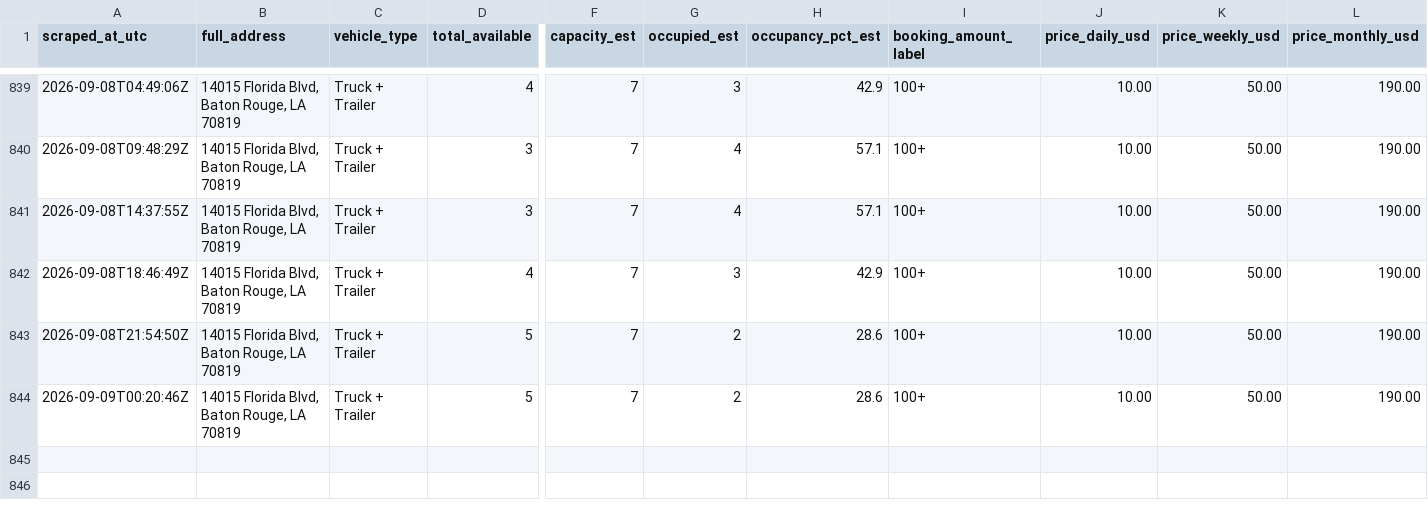
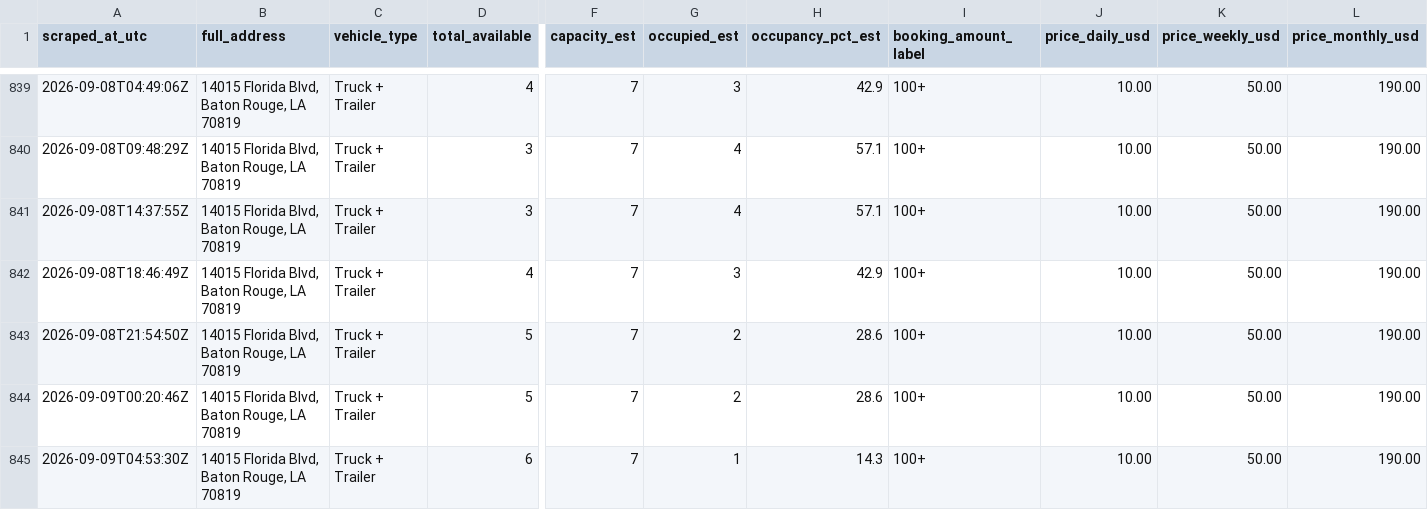
Before and after one commit to honorhomebuyers-jpg/Truck-scrapper, a CSV file: scraper/data/listings/baton-rouge-14015-florida-blvd-70819.csv, drawn as a sheet; only a part is shown, gaps mark what is left out; rows hold the shown columns only; the diff names each change by its address in the sheet, - before the commit and + after, or states it on an @@ line.

```diff
--- a/scraper/data/listings/baton-rouge-14015-florida-blvd-70819.csv
+++ b/scraper/data/listings/baton-rouge-14015-florida-blvd-70819.csv
+row 845: 2026-09-09T04:53:30Z | 14015 Florida Blvd, Baton Rouge, LA 70819 | Truck + Trailer | 6 | 7 | 1 | 14.3 | 100+ | 10.00 | 50.00 | 190.00
```
Also changed, not shown: scraper/data/events.csv, scraper/data/listings/baton-rouge-2392-e-smiley-ave-70806.csv, 18 other files.
